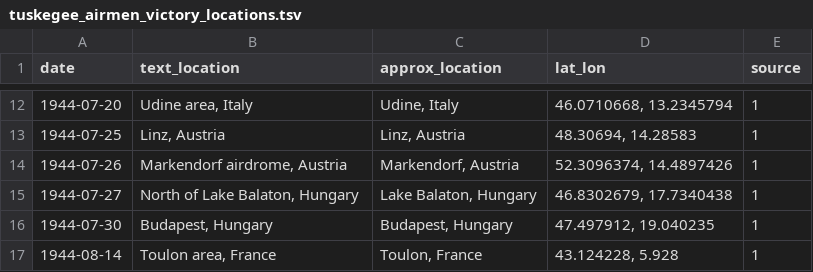
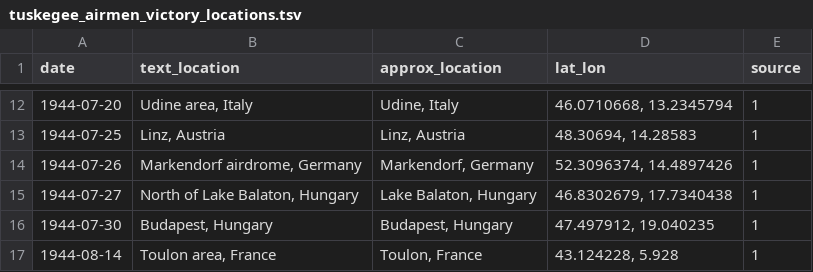
Before and after one commit to bydata/tidytuesday, a TSV file: 2022/06/data/tuskegee_airmen_victory_locations.tsv, drawn as a sheet; only a part is shown, gaps mark what is left out.

Commit message:
Markendorf, Austria --> Markendorf, Germany

```diff
--- a/2022/06/data/tuskegee_airmen_victory_locations.tsv
+++ b/2022/06/data/tuskegee_airmen_victory_locations.tsv
@@ -13,3 +13,3 @@ date	text_location	approx_location	lat_lon	source
 1944-07-25	Linz, Austria	Linz, Austria	48.30694, 14.28583	1
-1944-07-26	Markendorf airdrome, Austria	Markendorf, Austria	52.3096374, 14.4897426	1
+1944-07-26	Markendorf airdrome, Germany	Markendorf, Germany	52.3096374, 14.4897426	1
 1944-07-27	North of Lake Balaton, Hungary	Lake Balaton, Hungary	46.8302679, 17.7340438	1
```
